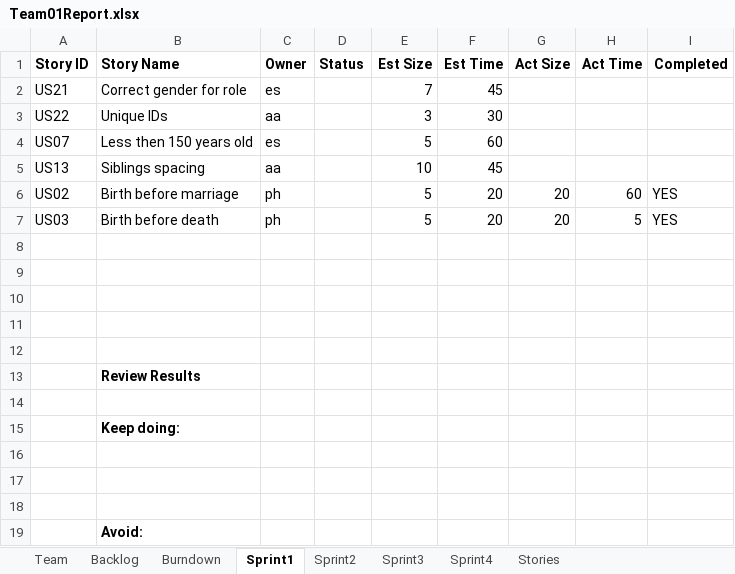
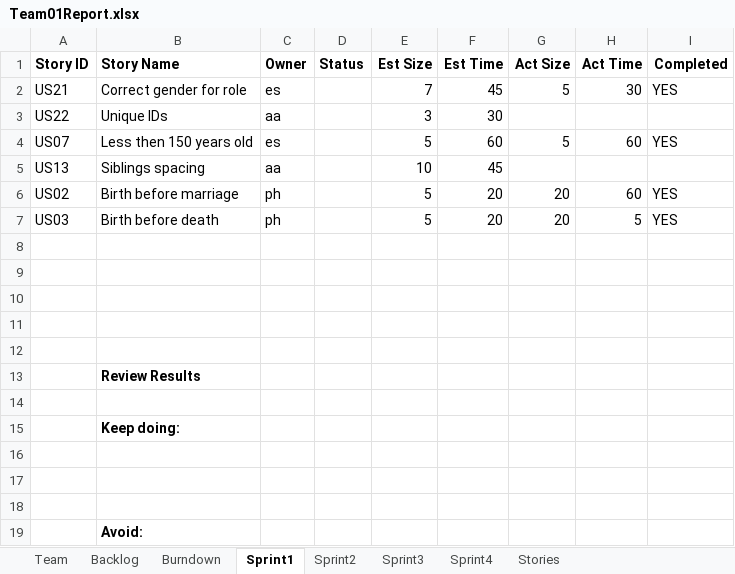
Before and after one commit to phunold/agile, an Excel workbook: Team01Report.xlsx, sheet Sprint1, drawn as a sheet; values as stored, in another font and other column widths than the file's, no borders; the diff names each change by its address in the sheet, - before the commit and + after, or states it on an @@ line.

Commit message:
US07 and US21

```diff
--- a/Team01Report.xlsx (sheet Sprint1)
+++ b/Team01Report.xlsx (sheet Sprint1)
-G2 (Act Size): (empty)
+G2 (Act Size): 5
-H2 (Act Time): (empty)
+H2 (Act Time): 30
-I2 (Completed): (empty)
+I2 (Completed): YES
-G4 (Act Size): (empty)
+G4 (Act Size): 5
-H4 (Act Time): (empty)
+H4 (Act Time): 60
-I4 (Completed): (empty)
+I4 (Completed): YES
```
Also changed, not shown: charts or pictures.
